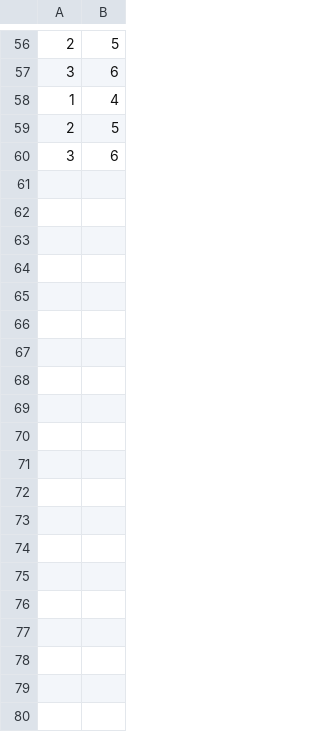
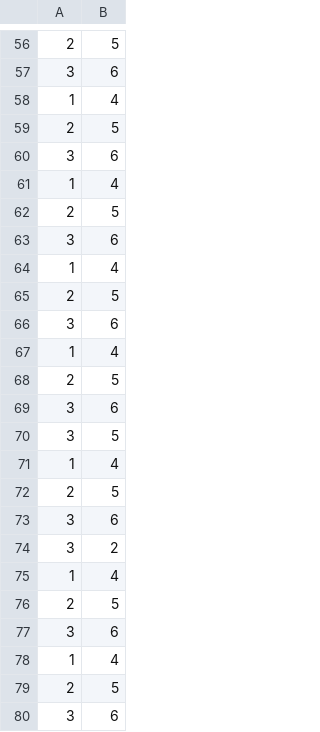
Before and after one commit to ClipLee/suml-lab-ClipLee, a CSV file: 10_points.csv, drawn as a sheet; only a part is shown, gaps mark what is left out; the diff covers the shown part only; the diff names each change by its address in the sheet, - before the commit and + after, or states it on an @@ line.

Commit message:
Refactor code and update dataset

```diff
--- a/10_points.csv
+++ b/10_points.csv
+row 61: 1 | 4
+row 62: 2 | 5
+row 63: 3 | 6
+row 64: 1 | 4
+row 65: 2 | 5
+row 66: 3 | 6
+row 67: 1 | 4
+row 68: 2 | 5
+row 69: 3 | 6
+row 70: 3 | 5
+row 71: 1 | 4
+row 72: 2 | 5
+row 73: 3 | 6
+row 74: 3 | 2
+row 75: 1 | 4
+row 76: 2 | 5
+row 77: 3 | 6
+row 78: 1 | 4
+row 79: 2 | 5
+row 80: 3 | 6
```
Also changed, not shown: 17 added rows elsewhere in this file, 3 other files.
